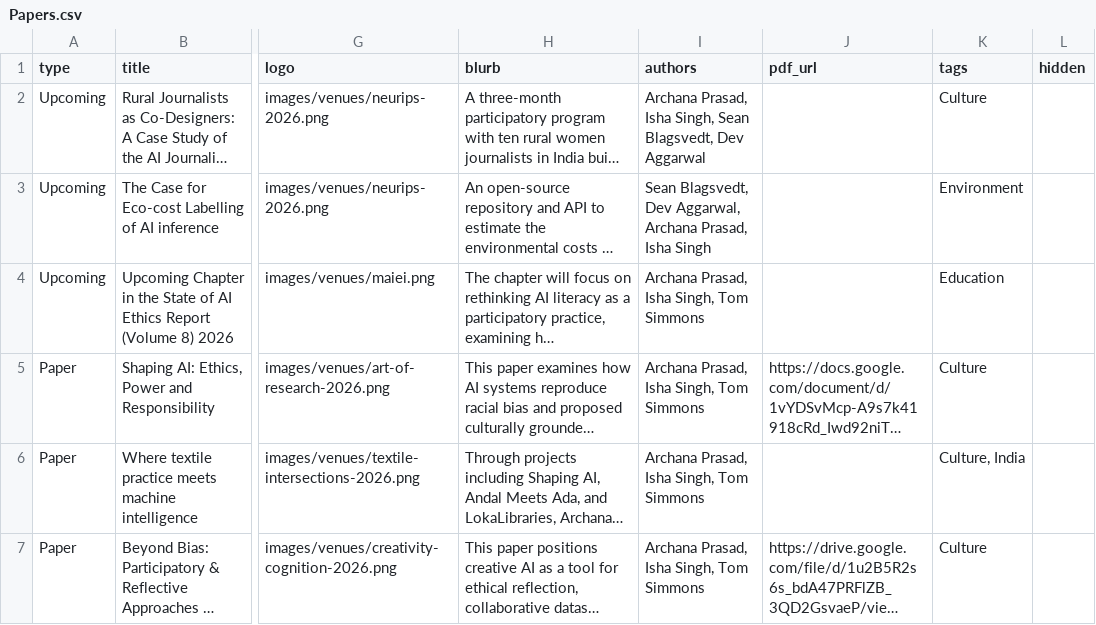
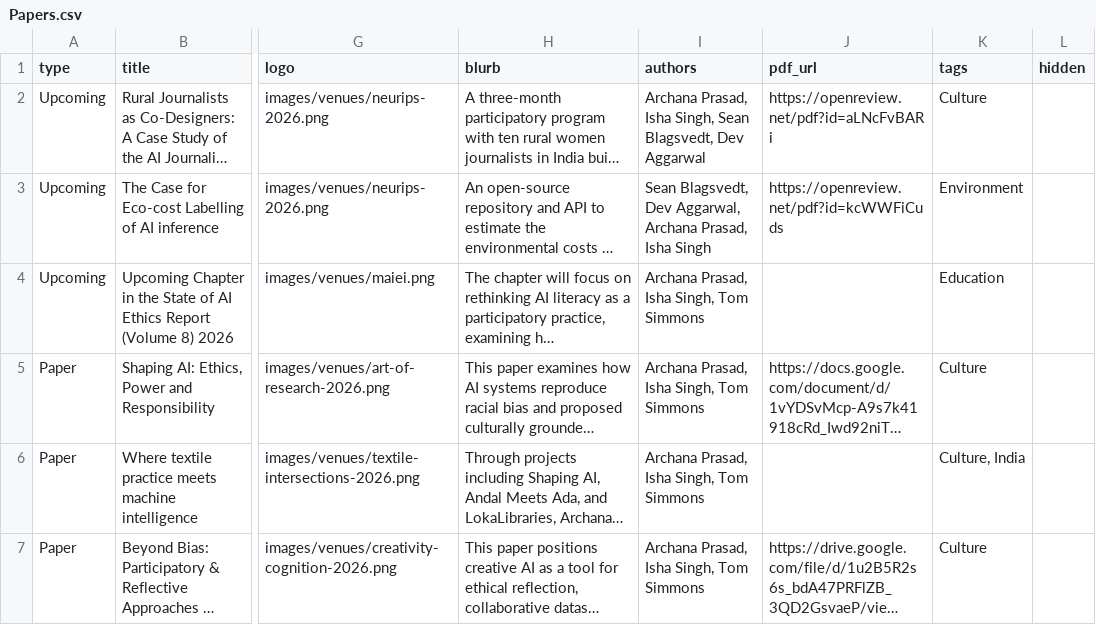
Before and after one commit to GooeyAI/gooey-static-pages, a CSV file: research/data/Papers.csv, drawn as a sheet; only a part is shown, gaps mark what is left out; long unchanged cells end in …; the diff names each change by its address in the sheet, - before the commit and + after, or states it on an @@ line.

Commit message:
Research: OpenReview PDF links for both NeurIPS papers

```diff
--- a/research/data/Papers.csv
+++ b/research/data/Papers.csv
-J2 (pdf_url): (empty)
+J2 (pdf_url): https://openreview.net/pdf?id=aLNcFvBARi
-J3 (pdf_url): (empty)
+J3 (pdf_url): https://openreview.net/pdf?id=kcWWFiCuds
```
Also changed, not shown: 1 other file.
